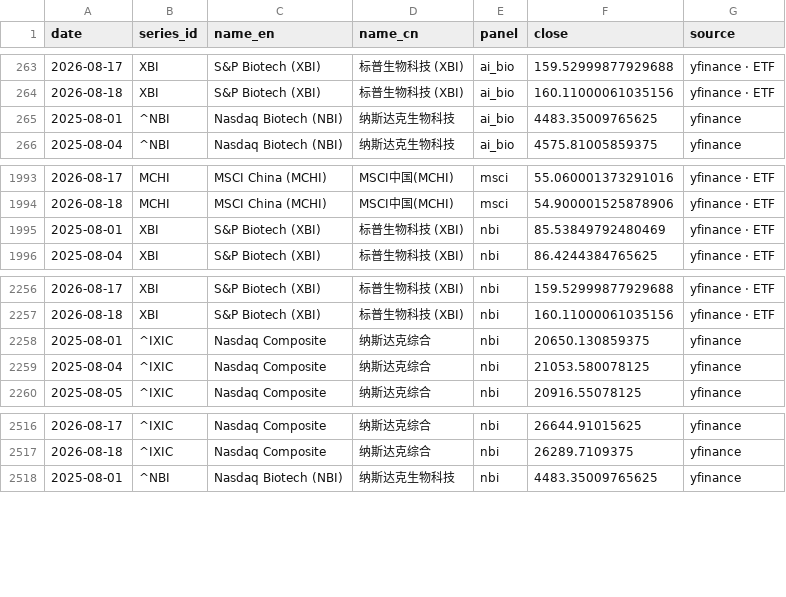
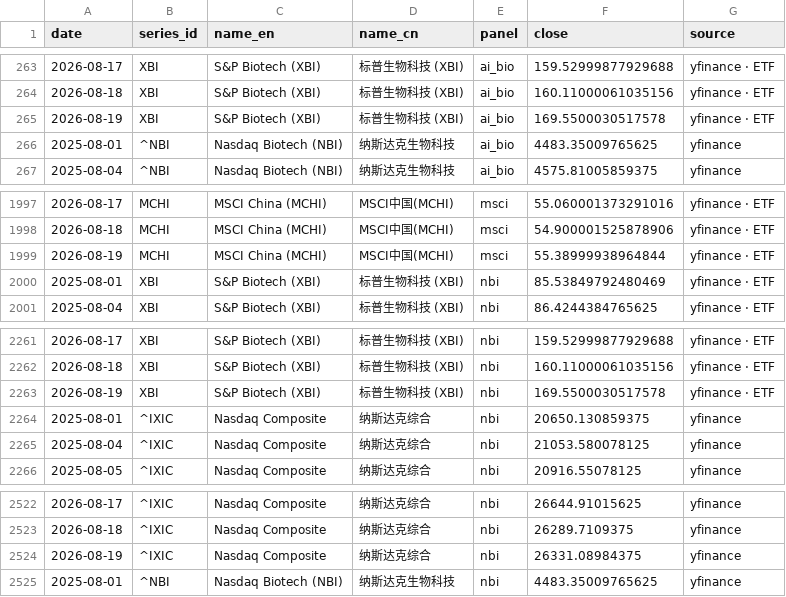
Before and after one commit to chenhongdao2-blip/invest-dashboard, a CSV file: data/external/hc_index_comparison.csv, drawn as a sheet; only a part is shown, gaps mark what is left out; the diff covers the shown part only.

```diff
--- a/data/external/hc_index_comparison.csv
+++ b/data/external/hc_index_comparison.csv
@@ -264,2 +264,3 @@ date,series_id,name_en,name_cn,panel,close,source
 2026-08-18,XBI,S&P Biotech (XBI),标普生物科技 (XBI),ai_bio,160.11000061035156,yfinance · ETF
+2026-08-19,XBI,S&P Biotech (XBI),标普生物科技 (XBI),ai_bio,169.5500030517578,yfinance · ETF
 2025-08-01,^NBI,Nasdaq Biotech (NBI),纳斯达克生物科技,ai_bio,4483.35009765625,yfinance
@@ -1994,2 +1998,3 @@ date,series_id,name_en,name_cn,panel,close,source
 2026-08-18,MCHI,MSCI China (MCHI),MSCI中国(MCHI),msci,54.900001525878906,yfinance · ETF
+2026-08-19,MCHI,MSCI China (MCHI),MSCI中国(MCHI),msci,55.38999938964844,yfinance · ETF
 2025-08-01,XBI,S&P Biotech (XBI),标普生物科技 (XBI),nbi,85.53849792480469,yfinance · ETF
@@ -2257,2 +2262,3 @@ date,series_id,name_en,name_cn,panel,close,source
 2026-08-18,XBI,S&P Biotech (XBI),标普生物科技 (XBI),nbi,160.11000061035156,yfinance · ETF
+2026-08-19,XBI,S&P Biotech (XBI),标普生物科技 (XBI),nbi,169.5500030517578,yfinance · ETF
 2025-08-01,^IXIC,Nasdaq Composite,纳斯达克综合,nbi,20650.130859375,yfinance
@@ -2517,2 +2523,3 @@ date,series_id,name_en,name_cn,panel,close,source
 2026-08-18,^IXIC,Nasdaq Composite,纳斯达克综合,nbi,26289.7109375,yfinance
+2026-08-19,^IXIC,Nasdaq Composite,纳斯达克综合,nbi,26331.08984375,yfinance
 2025-08-01,^NBI,Nasdaq Biotech (NBI),纳斯达克生物科技,nbi,4483.35009765625,yfinance
```
Also changed, not shown: 5 added rows and 6 edited cells elsewhere in this file, 3 other files.
